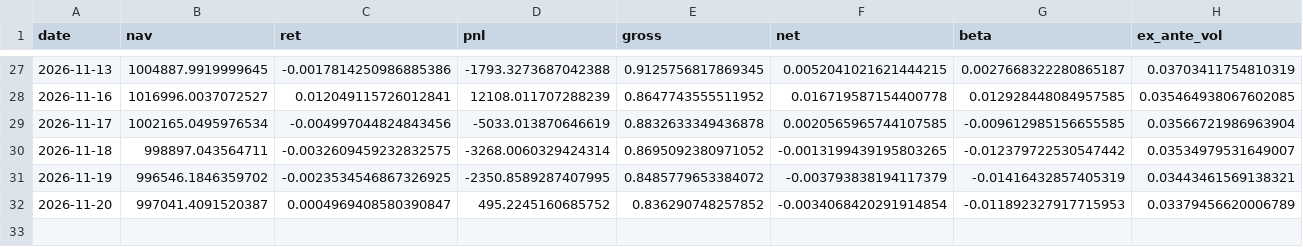
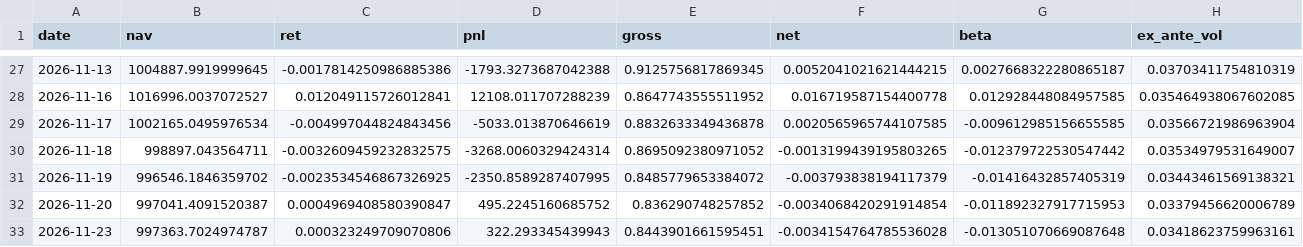
Before and after one commit to arielassayag/MarketSummary, a CSV file: book/track_record/track_record.csv, drawn as a sheet; only a part is shown, gaps mark what is left out; rows hold the shown columns only; the diff names each change by its address in the sheet, - before the commit and + after, or states it on an @@ line.

```diff
--- a/book/track_record/track_record.csv
+++ b/book/track_record/track_record.csv
+row 33: 2026-11-23 | 997363.7024974787 | 0.000323249709070806 | 322.293345439943 | 0.8443901661595451 | -0.0034154764785536028 | -0.013051070669087648 | 0.03418623759963161
```
Also changed, not shown: book/track_record_shadow/track_record.csv, 21 other files.
